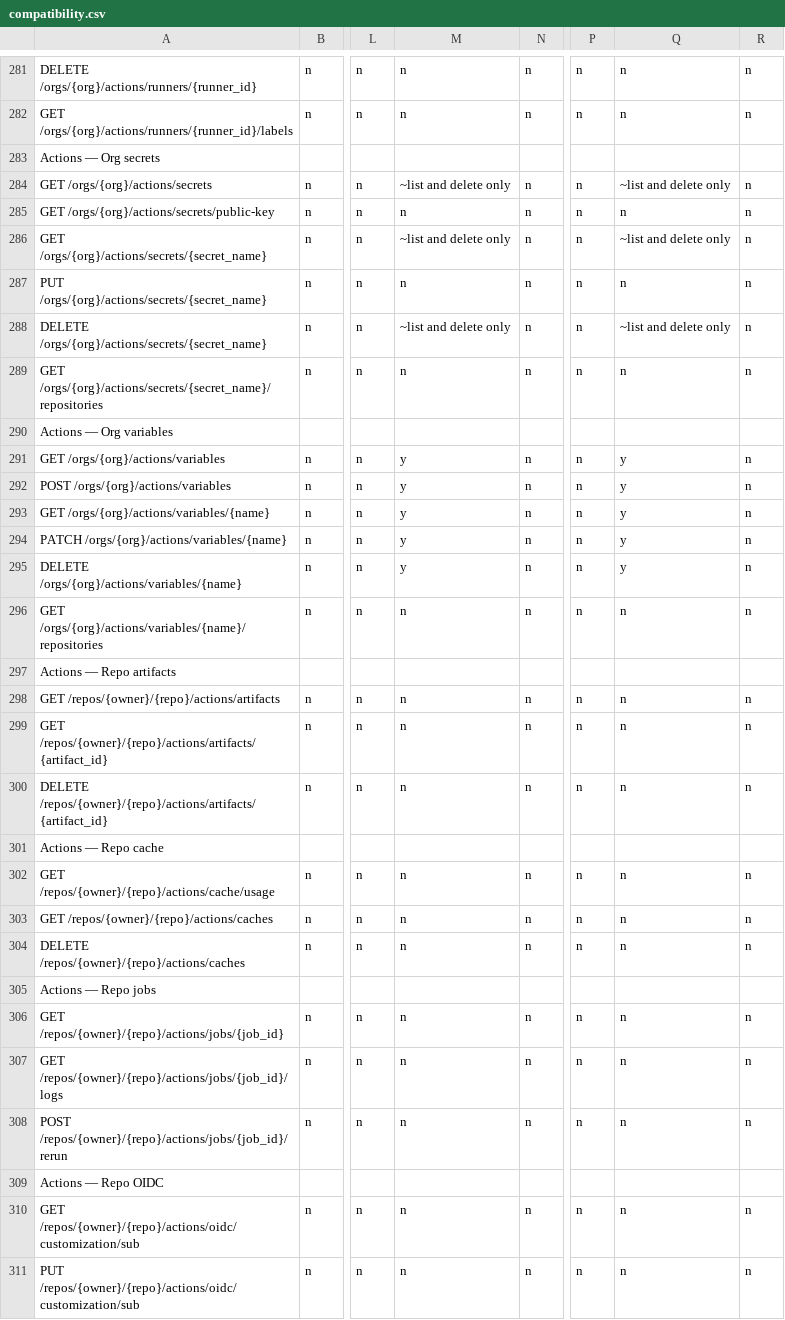
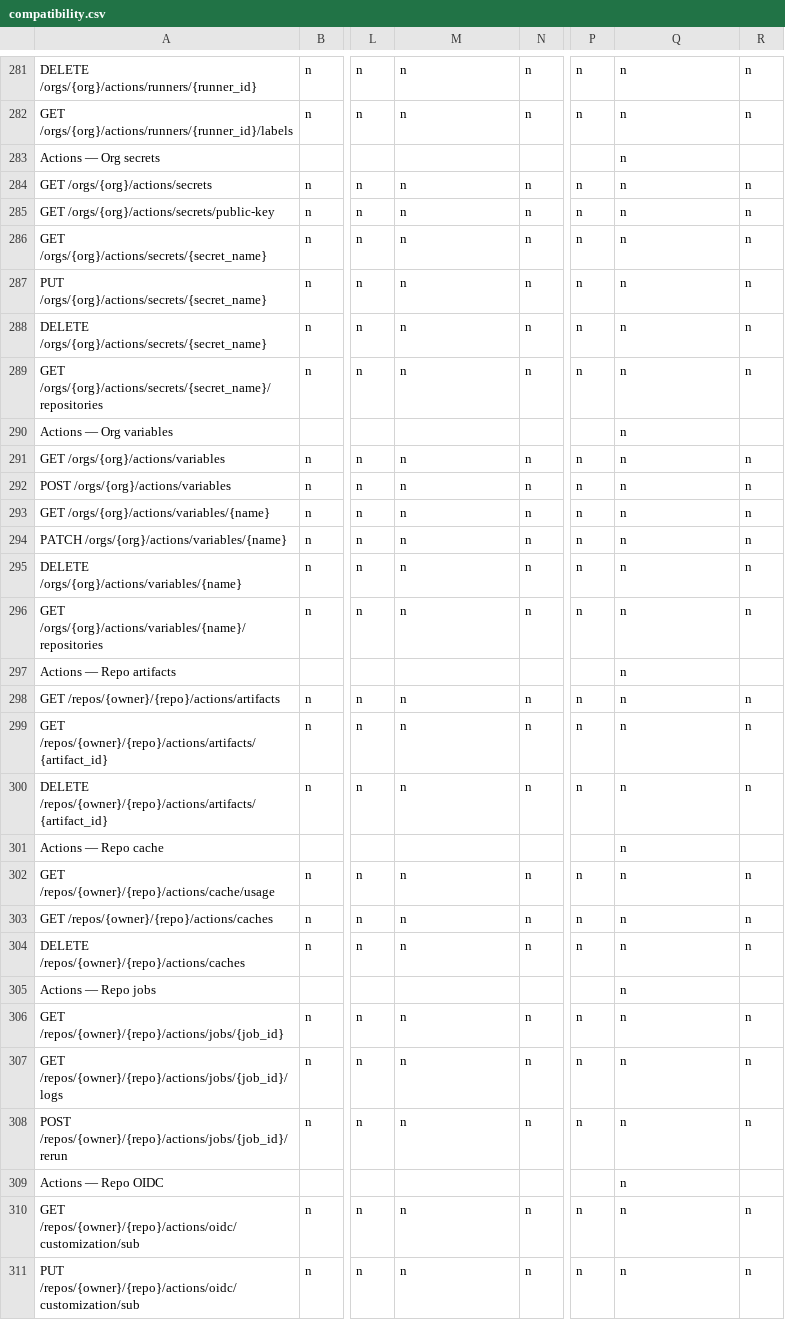
Before and after one commit to rhencke/confusio, a CSV file: site/compatibility.csv, drawn as a sheet; only a part is shown, gaps mark what is left out; the diff covers the shown part only; the diff names each change by its address in the sheet, - before the commit and + after, or states it on an @@ line.

```diff
--- a/site/compatibility.csv
+++ b/site/compatibility.csv
-Q283: (empty)
+Q283: n
-M284: ~list and delete only
+M284: n
-Q284: ~list and delete only
+Q284: n
-M286: ~list and delete only
+M286: n
-Q286: ~list and delete only
+Q286: n
-M288: ~list and delete only
+M288: n
-Q288: ~list and delete only
+Q288: n
-Q290: (empty)
+Q290: n
-M291:M295: y
+M291:M295: n
-Q291:Q295: y
+Q291:Q295: n
-Q297: (empty)
+Q297: n
-Q301: (empty)
+Q301: n
-Q305: (empty)
+Q305: n
-Q309: (empty)
+Q309: n
```
Also changed, not shown: 35 edited cells elsewhere in this file, 4 other files.
